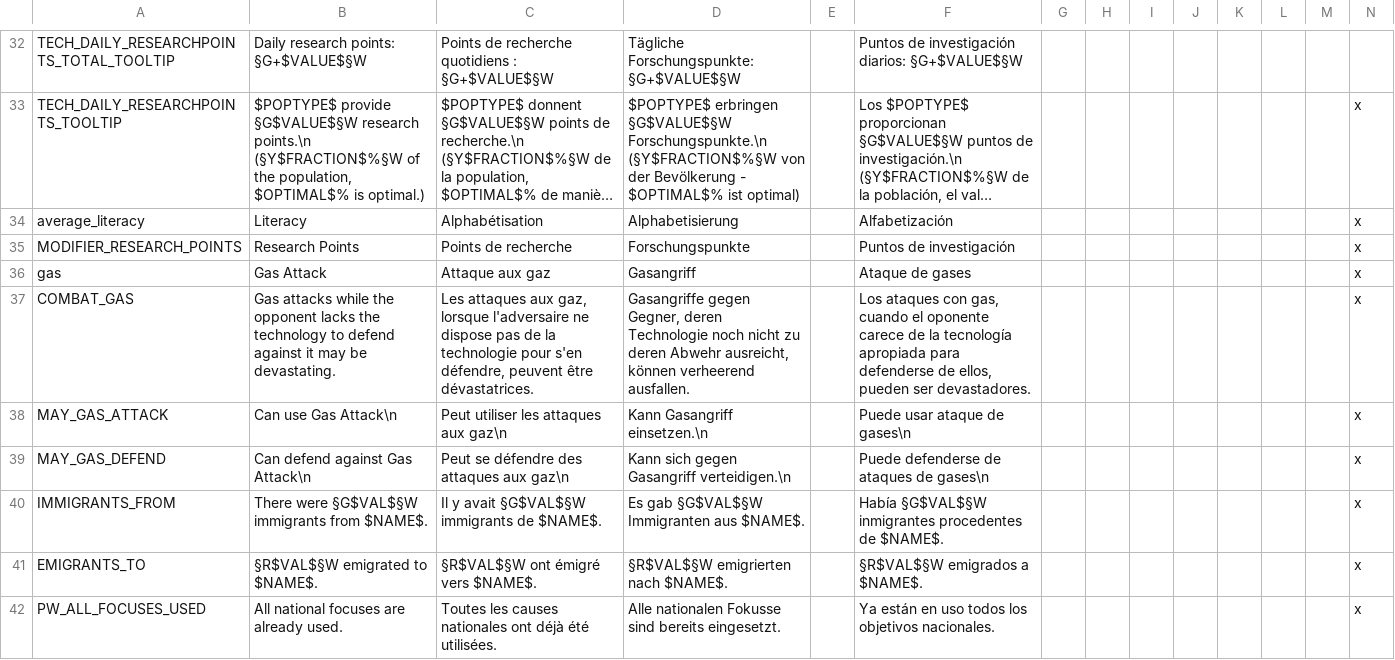
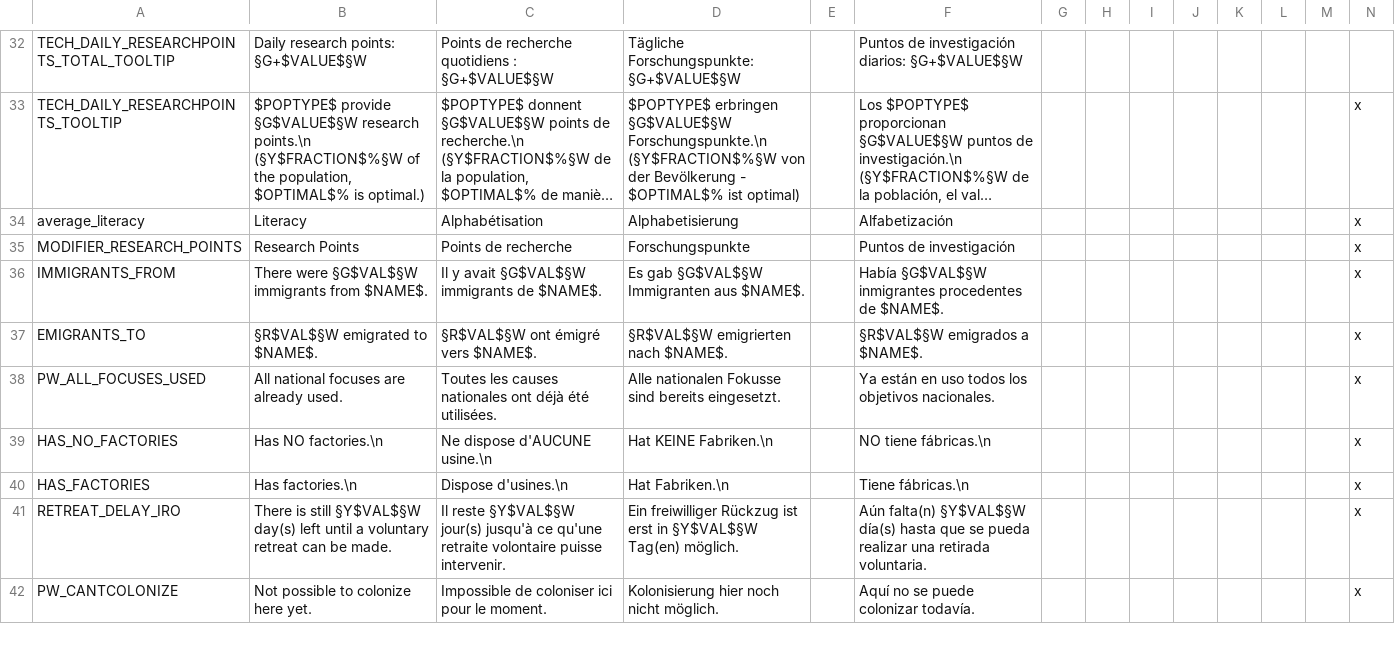
Before and after one commit to Proffan25/TNO-MSE, a CSV file: localisation/beta2.csv, drawn as a sheet; only a part is shown, gaps mark what is left out; the shorter side is filled out with more unchanged rows; long unchanged cells end in …; rows hold the shown columns only; the diff names each change by its address in the sheet, - before the commit and + after, or states it on an @@ line.

```diff
--- a/localisation/beta2.csv
+++ b/localisation/beta2.csv
-row 36: gas | Gas Attack | Attaque aux gaz | Gasangriff |  | Ataque de gases |  |  |  |  |  |  |  | x
-row 37: COMBAT_GAS | Gas attacks while the opponent lacks the technology to defend against it may be devastating. | Les attaques aux gaz, lorsque l'adversaire ne dispose pas de la technologie pour s'en défendre, peuvent être dévastatrices. | Gasangriffe gegen Gegner, deren Technologie noch nicht zu deren Abwehr ausreicht, können verheerend ausfallen. |  | Los ataques con gas, cuando el oponente carece de la tecnología apropiada para defenderse de ellos, pueden ser devastadores. |  |  |  |  |  |  |  | x
-row 38: MAY_GAS_ATTACK | Can use Gas Attack\n | Peut utiliser les attaques aux gaz\n | Kann Gasangriff einsetzen.\n |  | Puede usar ataque de gases\n |  |  |  |  |  |  |  | x
-row 39: MAY_GAS_DEFEND | Can defend against Gas Attack\n | Peut se défendre des attaques aux gaz\n | Kann sich gegen Gasangriff verteidigen.\n |  | Puede defenderse de ataques de gases\n |  |  |  |  |  |  |  | x
```
Also changed, not shown: 3 other files.
